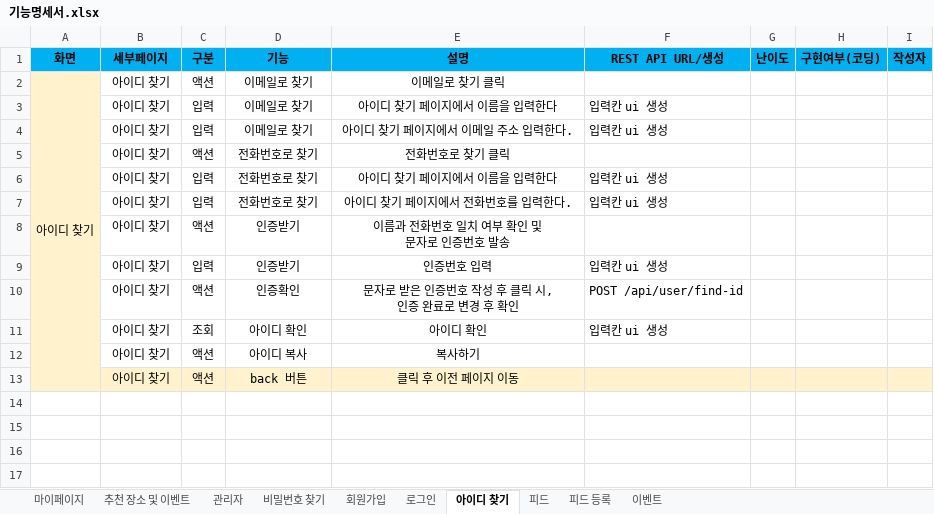
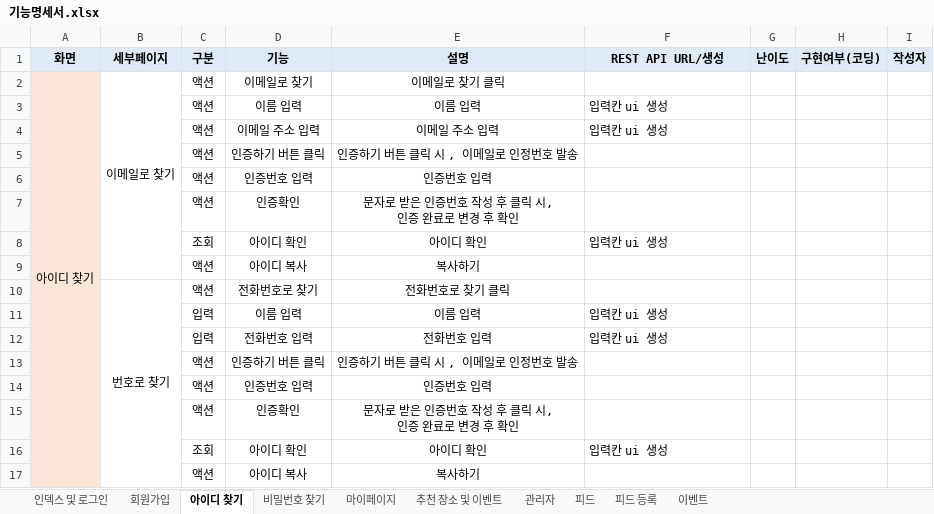
Before and after one commit to YooSeoyoung/NAMANSOLOJAVA, an Excel workbook: 기능명세서.xlsx, sheet 아이디 찾기, drawn as a sheet; values as stored, in another font and other column widths than the file's, no borders; removed rows and columns are numbered as before the commit, all else as after; ↵ is a line break in a cell; the diff names each change by its address in the sheet, - before the commit and + after, or states it on an @@ line.

```diff
--- a/기능명세서.xlsx (sheet 아이디 찾기)
+++ b/기능명세서.xlsx (sheet 아이디 찾기)
-sheet tab: 로그인
+sheet tab: 인덱스 및 로그인
@@ sheet tab order changed: 인덱스 및 로그인 | 회원가입 | 아이디 찾기 | 비밀번호 찾기 | 마이페이지 | 추천 장소 및 이벤트 | 관리자 | 피드 | 피드 등록 | 이벤트 @@
-A1:I1 fill: #00B0F0
+A1:I1 fill: #DEEBF7
-B2 (세부페이지): 아이디 찾기
+B2 (세부페이지): 이메일로 찾기
+B2:B9 merged
-row 3:  | 아이디 찾기 | 입력 | 이메일로 찾기 | 아이디 찾기 페이지에서 이름을 입력한다 | 입력칸 ui 생성
-row 4:  | 아이디 찾기 | 입력 | 이메일로 찾기 | 아이디 찾기 페이지에서 이메일 주소 입력한다. | 입력칸 ui 생성
+row 3:  |  | 액션 | 이름 입력 | 이름 입력 | 입력칸 ui 생성
+row 4:  |  | 액션 | 이메일 주소 입력 | 이메일 주소 입력 | 입력칸 ui 생성
+row 5:  |  | 액션 | 인증하기 버튼 클릭 | 인증하기 버튼 클릭 시 , 이메일로 인정번호 발송
+row 6:  |  | 액션 | 인증번호 입력 | 인증번호 입력
+row 7:  |  | 액션 | 인증확인 | 문자로 받은 인증번호 작성 후 클릭 시, ↵ 인증 완료로 변경 후 확인
+row 8:  |  | 조회 | 아이디 확인 | 아이디 확인 | 입력칸 ui 생성
+row 9:  |  | 액션 | 아이디 복사 | 복사하기
-B10 (세부페이지): 아이디 찾기
+B10 (세부페이지): 번호로 찾기
+B10:B17 merged
-row 6:  | 아이디 찾기 | 입력 | 전화번호로 찾기 | 아이디 찾기 페이지에서 이름을 입력한다 | 입력칸 ui 생성
-row 7:  | 아이디 찾기 | 입력 | 전화번호로 찾기 | 아이디 찾기 페이지에서 전화번호를 입력한다. | 입력칸 ui 생성
-row 8:  | 아이디 찾기 | 액션 | 인증받기 | 이름과 전화번호 일치 여부 확인 및 ↵ 문자로 인증번호 발송
-row 9:  | 아이디 찾기 | 입력 | 인증받기 | 인증번호 입력 | 입력칸 ui 생성
+row 11:  |  | 입력 | 이름 입력 | 이름 입력 | 입력칸 ui 생성
+row 12:  |  | 입력 | 전화번호 입력 | 전화번호 입력 | 입력칸 ui 생성
+row 13:  |  | 액션 | 인증하기 버튼 클릭 | 인증하기 버튼 클릭 시 , 이메일로 인정번호 발송
+row 14:  |  | 액션 | 인증번호 입력 | 인증번호 입력
-B15:B17 (세부페이지): 아이디 찾기
+B15:B17 (세부페이지): (empty)
-F15 (REST API URL/생성): POST /api/user/find-id
+F15 (REST API URL/생성): (empty)
-row 13:  | 아이디 찾기 | 액션 | back 버튼 | 클릭 후 이전 페이지 이동
```
Also changed, not shown: sheet 피드, sheet 회원가입, sheet 인덱스 및 로그인, sheet 비밀번호 찾기, sheet 마이페이지, sheet 피드 등록, 2 more sheets.
